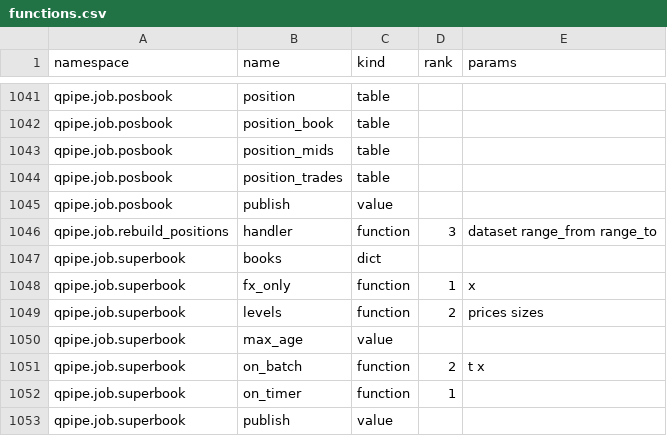
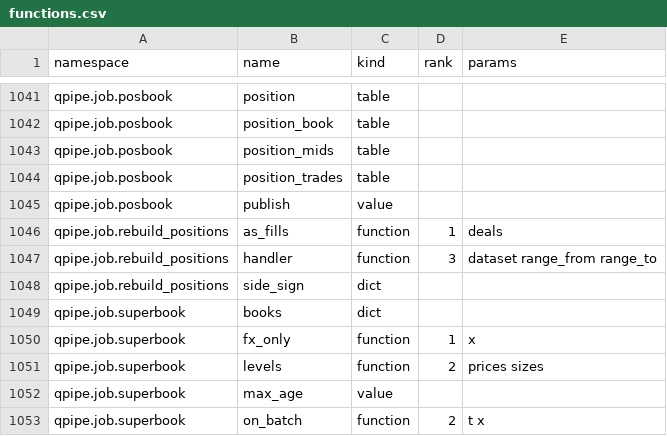
Before and after one commit to kwojdalski/uqf, a CSV file: docs/reference/surfaces/current/functions.csv, drawn as a sheet; only a part is shown, gaps mark what is left out; the shorter side is filled out with more unchanged rows.

```diff
--- a/docs/reference/surfaces/current/functions.csv
+++ b/docs/reference/surfaces/current/functions.csv
@@ -1045,3 +1045,5 @@ qpipe.job.posbook,position_trades,table,,
 qpipe.job.posbook,publish,value,,
+qpipe.job.rebuild_positions,as_fills,function,1,deals
 qpipe.job.rebuild_positions,handler,function,3,dataset range_from range_to
+qpipe.job.rebuild_positions,side_sign,dict,,
 qpipe.job.superbook,books,dict,,
```
Also changed, not shown: 5 other files.
